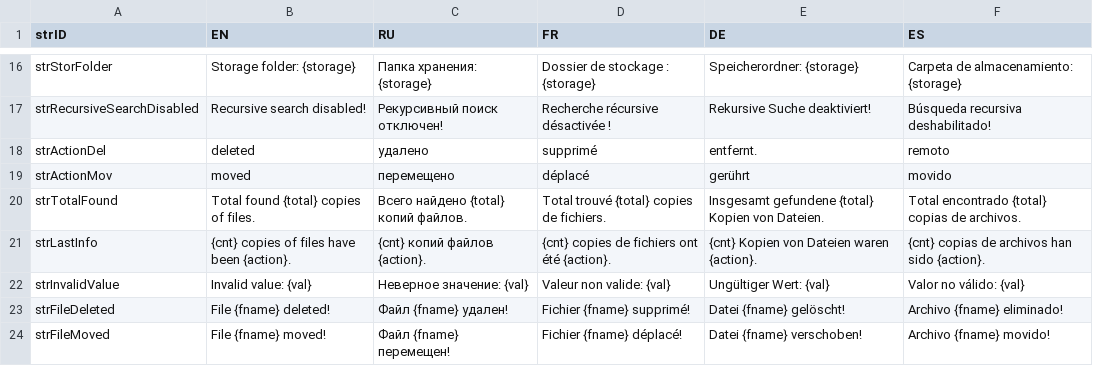
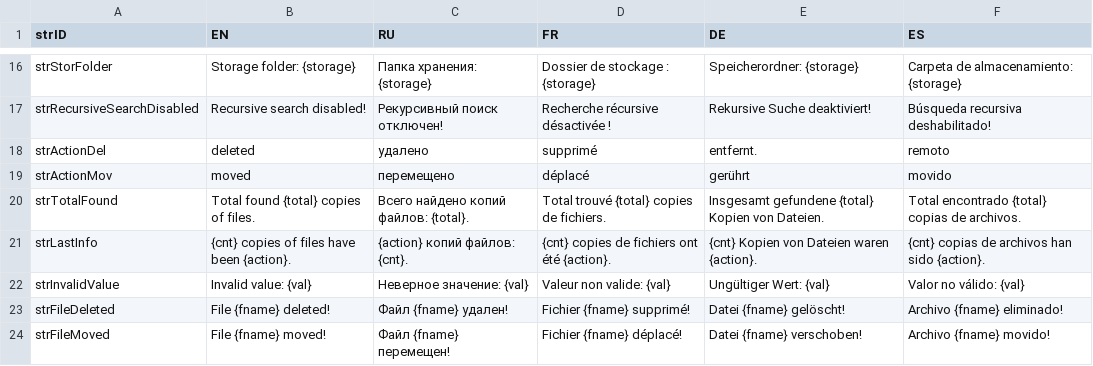
Before and after one commit to octaprog7/remove_duplicates, a CSV file: src/remove_duplicates/translated.csv, drawn as a sheet; only a part is shown, gaps mark what is left out; the diff names each change by its address in the sheet, - before the commit and + after, or states it on an @@ line.

Commit message:
Правка строк.

```diff
--- a/src/remove_duplicates/translated.csv
+++ b/src/remove_duplicates/translated.csv
-C20 (RU): Всего найдено {total} копий файлов.
+C20 (RU): Всего найдено копий файлов: {total}.
-C21 (RU): {cnt} копий файлов {action}.
+C21 (RU): {action} копий файлов: {cnt}.
```
